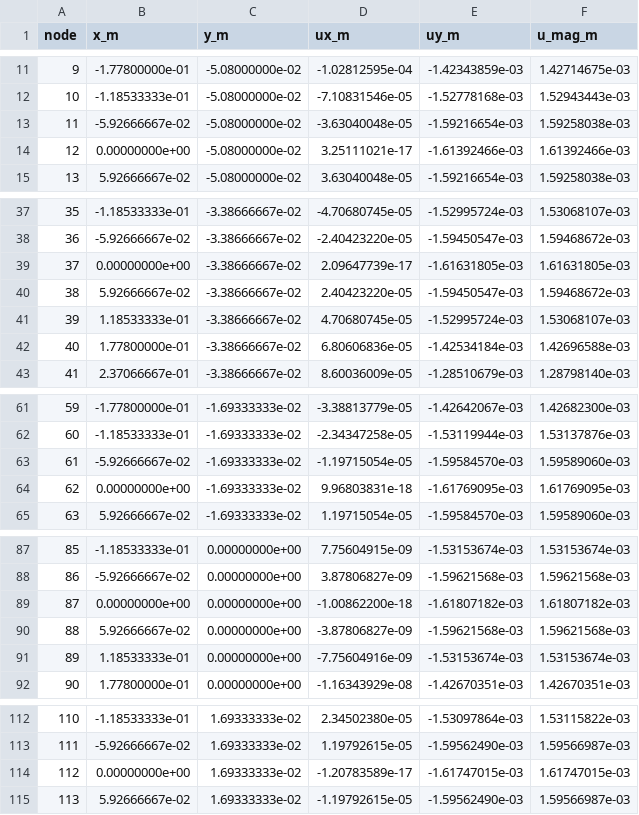
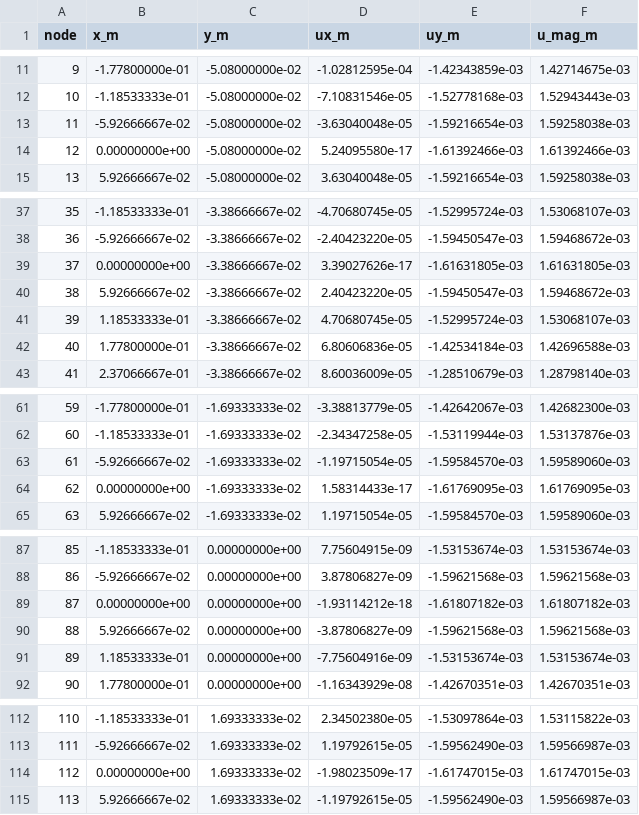
Before and after one commit to mmah26/aero510, a CSV file: figures/panel/case3_node_displacements.csv, drawn as a sheet; only a part is shown, gaps mark what is left out; the diff covers the shown part only.

```diff
--- a/figures/panel/case3_node_displacements.csv
+++ b/figures/panel/case3_node_displacements.csv
@@ -13,3 +13,3 @@ node,x_m,y_m,ux_m,uy_m,u_mag_m
 11,-5.92666667e-02,-5.08000000e-02,-3.63040048e-05,-1.59216654e-03,1.59258038e-03
-12,0.00000000e+00,-5.08000000e-02,3.25111021e-17,-1.61392466e-03,1.61392466e-03
+12,0.00000000e+00,-5.08000000e-02,5.24095580e-17,-1.61392466e-03,1.61392466e-03
 13,5.92666667e-02,-5.08000000e-02,3.63040048e-05,-1.59216654e-03,1.59258038e-03
@@ -38,3 +38,3 @@ node,x_m,y_m,ux_m,uy_m,u_mag_m
 36,-5.92666667e-02,-3.38666667e-02,-2.40423220e-05,-1.59450547e-03,1.59468672e-03
-37,0.00000000e+00,-3.38666667e-02,2.09647739e-17,-1.61631805e-03,1.61631805e-03
+37,0.00000000e+00,-3.38666667e-02,3.39027626e-17,-1.61631805e-03,1.61631805e-03
 38,5.92666667e-02,-3.38666667e-02,2.40423220e-05,-1.59450547e-03,1.59468672e-03
@@ -63,3 +63,3 @@ node,x_m,y_m,ux_m,uy_m,u_mag_m
 61,-5.92666667e-02,-1.69333333e-02,-1.19715054e-05,-1.59584570e-03,1.59589060e-03
-62,0.00000000e+00,-1.69333333e-02,9.96803831e-18,-1.61769095e-03,1.61769095e-03
+62,0.00000000e+00,-1.69333333e-02,1.58314433e-17,-1.61769095e-03,1.61769095e-03
 63,5.92666667e-02,-1.69333333e-02,1.19715054e-05,-1.59584570e-03,1.59589060e-03
@@ -88,3 +88,3 @@ node,x_m,y_m,ux_m,uy_m,u_mag_m
 86,-5.92666667e-02,0.00000000e+00,3.87806827e-09,-1.59621568e-03,1.59621568e-03
-87,0.00000000e+00,0.00000000e+00,-1.00862200e-18,-1.61807182e-03,1.61807182e-03
+87,0.00000000e+00,0.00000000e+00,-1.93114212e-18,-1.61807182e-03,1.61807182e-03
 88,5.92666667e-02,0.00000000e+00,-3.87806827e-09,-1.59621568e-03,1.59621568e-03
@@ -113,3 +113,3 @@ node,x_m,y_m,ux_m,uy_m,u_mag_m
 111,-5.92666667e-02,1.69333333e-02,1.19792615e-05,-1.59562490e-03,1.59566987e-03
-112,0.00000000e+00,1.69333333e-02,-1.20783589e-17,-1.61747015e-03,1.61747015e-03
+112,0.00000000e+00,1.69333333e-02,-1.98023509e-17,-1.61747015e-03,1.61747015e-03
 113,5.92666667e-02,1.69333333e-02,-1.19792615e-05,-1.59562490e-03,1.59566987e-03
```
Also changed, not shown: 2 edited cells elsewhere in this file, figures/panel/case1_element_stress.csv, figures/panel/case1_node_displacements.csv, 22 other files.
